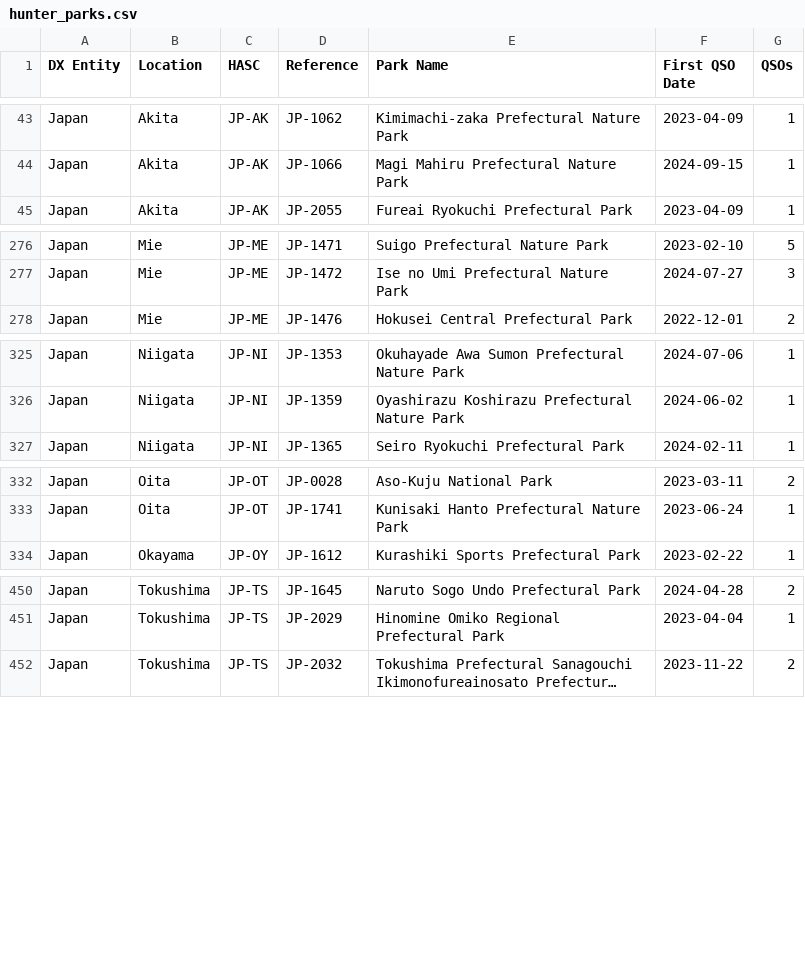
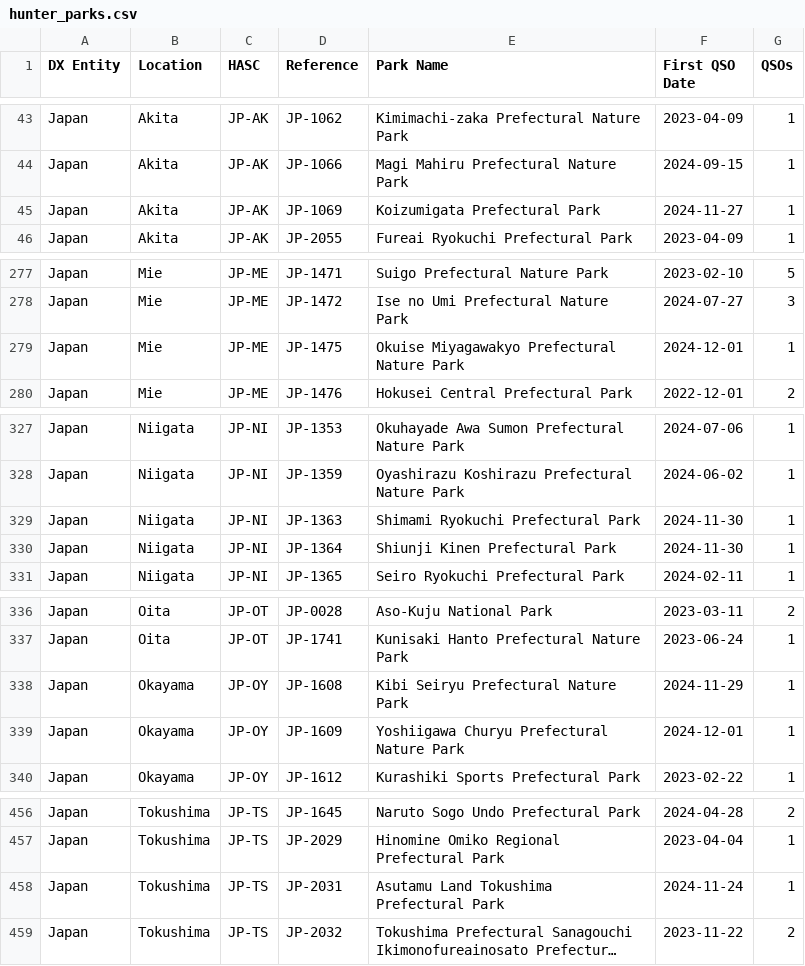
Before and after one commit to tyjcode/y001, a CSV file: hunter_parks.csv, drawn as a sheet; only a part is shown, gaps mark what is left out; long unchanged cells end in …; the diff covers the shown part only; the diff names each change by its address in the sheet, - before the commit and + after, or states it on an @@ line.

```diff
--- a/hunter_parks.csv
+++ b/hunter_parks.csv
+row 45: Japan | Akita | JP-AK | JP-1069 | Koizumigata Prefectural Park | 2024-11-27 | 1
+row 279: Japan | Mie | JP-ME | JP-1475 | Okuise Miyagawakyo Prefectural Nature Park | 2024-12-01 | 1
+row 329: Japan | Niigata | JP-NI | JP-1363 | Shimami Ryokuchi Prefectural Park | 2024-11-30 | 1
+row 330: Japan | Niigata | JP-NI | JP-1364 | Shiunji Kinen Prefectural Park | 2024-11-30 | 1
+row 338: Japan | Okayama | JP-OY | JP-1608 | Kibi Seiryu Prefectural Nature Park | 2024-11-29 | 1
+row 339: Japan | Okayama | JP-OY | JP-1609 | Yoshiigawa Churyu Prefectural Nature Park | 2024-12-01 | 1
+row 458: Japan | Tokushima | JP-TS | JP-2031 | Asutamu Land Tokushima Prefectural Park | 2024-11-24 | 1
```
Also changed, not shown: 1 added row and 24 edited cells elsewhere in this file, pota/hunter_parks.csv.
